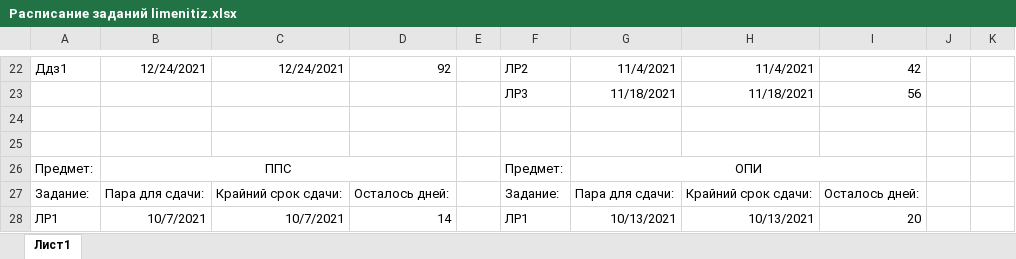
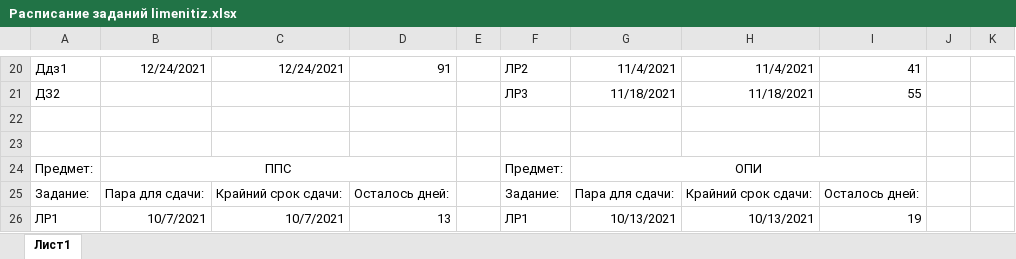
Before and after one commit to Lichuhah/SUAI_5sem, an Excel workbook: Расписание заданий limenitiz.xlsx, sheet Лист1, drawn as a sheet; only a part is shown, gaps mark what is left out; values as stored, in another font and other column widths than the file's, no borders; conditional formats not drawn; addresses are those after the commit; the diff covers the shown part only; the diff names each change by its address in the sheet, - before the commit and + after, or states it on an @@ line.

```diff
--- a/Расписание заданий limenitiz.xlsx (sheet Лист1)
+++ b/Расписание заданий limenitiz.xlsx (sheet Лист1)
-D20: 92
+D20: 91
-I20: 42
+I20: 41
-A21: (empty)
+A21: ДЗ2
-I21: 56
+I21: 55
-D26: 14
+D26: 13
-I26: 20
+I26: 19
```
Also changed, not shown: 2 removed rows, 20 edited cells, cell formats and merged cells elsewhere in this sheet.
